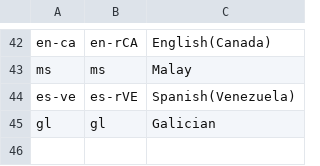
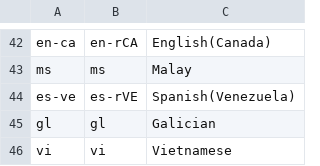
Before and after one commit to wordpress-mobile/WordPress-Android, a CSV file: tools/exported-language-codes.csv, drawn as a sheet; only a part is shown, gaps mark what is left out.

Commit message:
Add Vietnamese to supported app langs

```diff
--- a/tools/exported-language-codes.csv
+++ b/tools/exported-language-codes.csv
@@ -45 +45,2 @@ es-ve,es-rVE,Spanish(Venezuela)
 gl,gl,Galician
+vi,vi,Vietnamese
```
Also changed, not shown: 1 other file.
